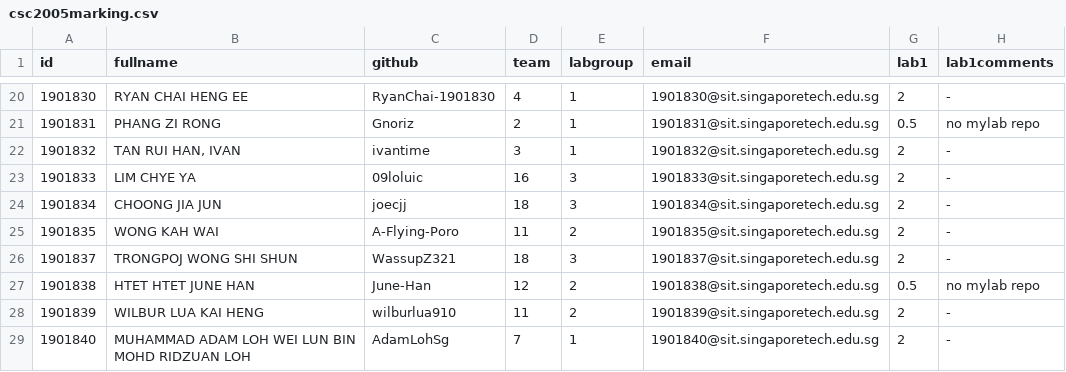
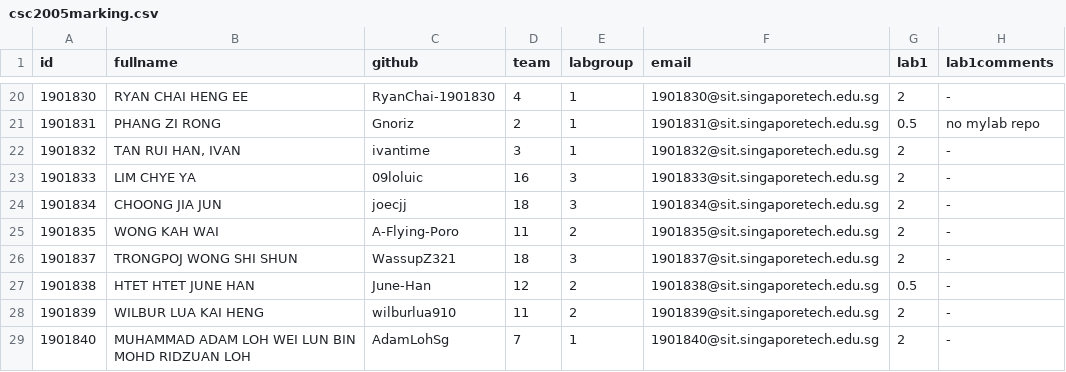
Before and after one commit to Chi-Loong/CSC2005, a CSV file: data/csc2005marking.csv, drawn as a sheet; only a part is shown, gaps mark what is left out.

Commit message:
Update csc2005marking.csv

```diff
--- a/data/csc2005marking.csv
+++ b/data/csc2005marking.csv
@@ -26,3 +26,3 @@ id,fullname,github,team,labgroup,email,lab1,lab1comments
 1901837,TRONGPOJ WONG SHI SHUN,WassupZ321,18,3,1901837@sit.singaporetech.edu.sg,2,-
-1901838,HTET HTET JUNE HAN,June-Han,12,2,1901838@sit.singaporetech.edu.sg,0.5,no mylab repo
+1901838,HTET HTET JUNE HAN,June-Han,12,2,1901838@sit.singaporetech.edu.sg,0.5,-
 1901839,WILBUR LUA KAI HENG,wilburlua910,11,2,1901839@sit.singaporetech.edu.sg,2,-
```
